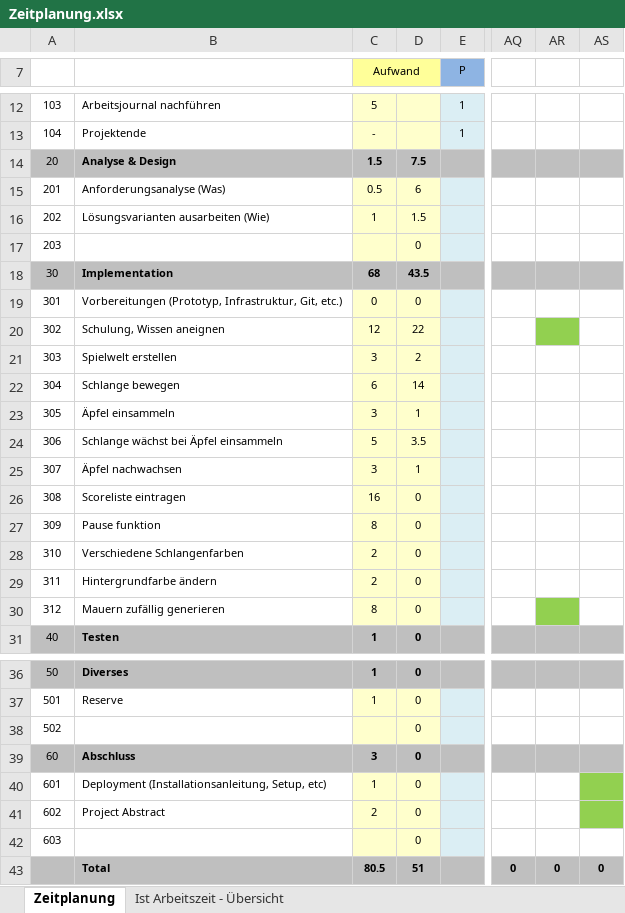
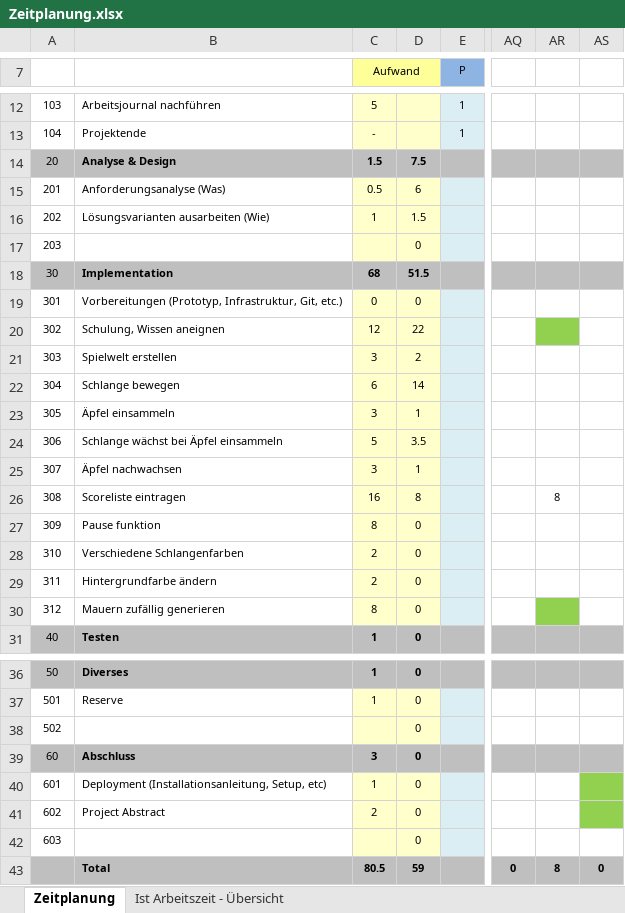
Before and after one commit to lucaaeberhard/the-deadly-snake, an Excel workbook: Zeitplanung.xlsx, sheet Zeitplanung, drawn as a sheet; only a part is shown, gaps mark what is left out; values as stored, in another font and other column widths than the file's, no borders; the diff names each change by its address in the sheet, - before the commit and + after, or states it on an @@ line.

```diff
--- a/Zeitplanung.xlsx (sheet Zeitplanung)
+++ b/Zeitplanung.xlsx (sheet Zeitplanung)
-D18: 43.5
+D18: 51.5
-D26: 0
+D26: 8
-AR26: (empty)
+AR26: 8
-D43: 51
+D43: 59
-AR43: 0
+AR43: 8
```
Also changed, not shown: sheet Ist Arbeitszeit - Übersicht, charts or pictures, 10 other files.
